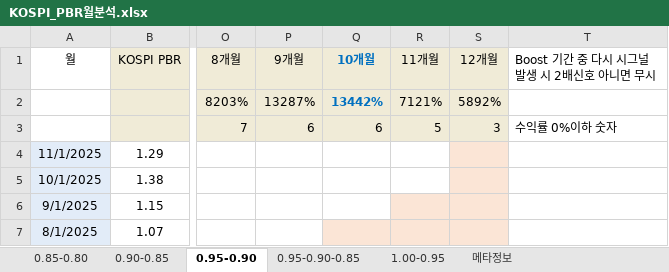
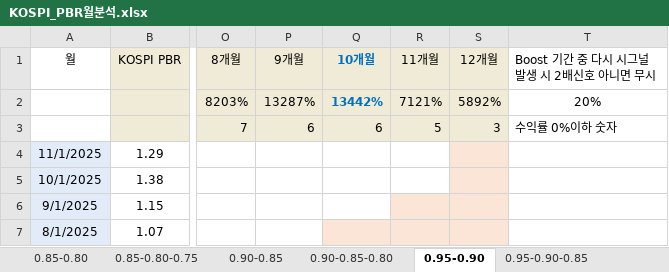
Before and after one commit to zalankr/git_folder, an Excel workbook: KOSPI PBR/KOSPI_PBR월분석.xlsx, sheet 0.95-0.90, drawn as a sheet; only a part is shown, gaps mark what is left out; values as stored, in another font and other column widths than the file's, no borders; conditional formats not drawn; the diff names each change by its address in the sheet, - before the commit and + after, or states it on an @@ line.

```diff
--- a/KOSPI PBR/KOSPI_PBR월분석.xlsx (sheet 0.95-0.90)
+++ b/KOSPI PBR/KOSPI_PBR월분석.xlsx (sheet 0.95-0.90)
-sheet tab: 메타정보
+sheet tab: 0.85-0.80-0.75
+sheet tab: 0.90-0.85-0.80
-T2: (empty)
+T2: 20%
```
Also changed, not shown: sheet 0.90-0.85, sheet 0.85-0.80, sheet 1.00-0.95, sheet 0.95-0.90-0.85, other sheet tabs.
